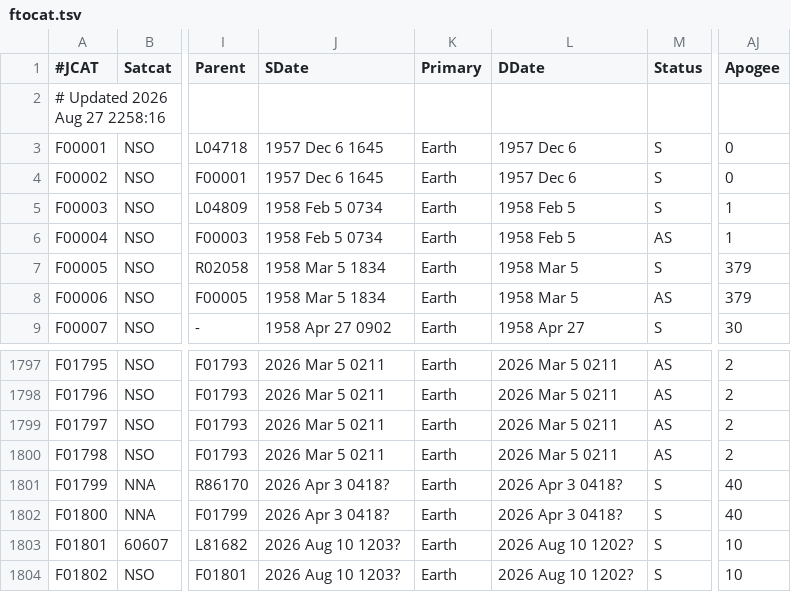
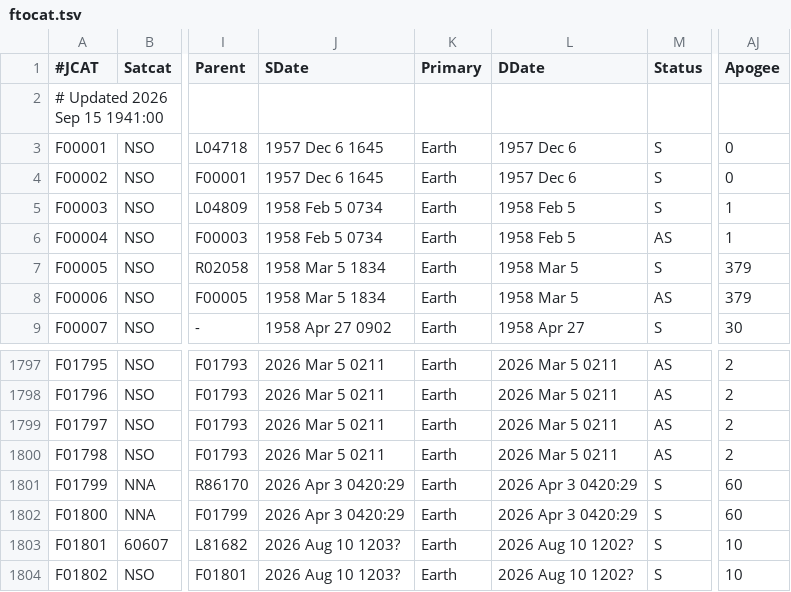
Before and after one commit to cbarker211/Emissions_API, a TSV file: gcat/ftocat.tsv, drawn as a sheet; only a part is shown, gaps mark what is left out; the diff names each change by its address in the sheet, - before the commit and + after, or states it on an @@ line.

```diff
--- a/gcat/ftocat.tsv
+++ b/gcat/ftocat.tsv
-A2 (#JCAT): # Updated 2026 Aug 27 2258:16
+A2 (#JCAT): # Updated 2026 Sep 15 1941:00
-J1801:J1802 (SDate): 2026 Apr 3 0418?
+J1801:J1802 (SDate): 2026 Apr 3 0420:29
-L1801:L1802 (DDate): 2026 Apr 3 0418?
+L1801:L1802 (DDate): 2026 Apr 3 0420:29
-AJ1801:AJ1802 (Apogee): 40
+AJ1801:AJ1802 (Apogee): 60
```
Also changed, not shown: gcat/deepcat.tsv, gcat/engines.tsv, 16 other files.
